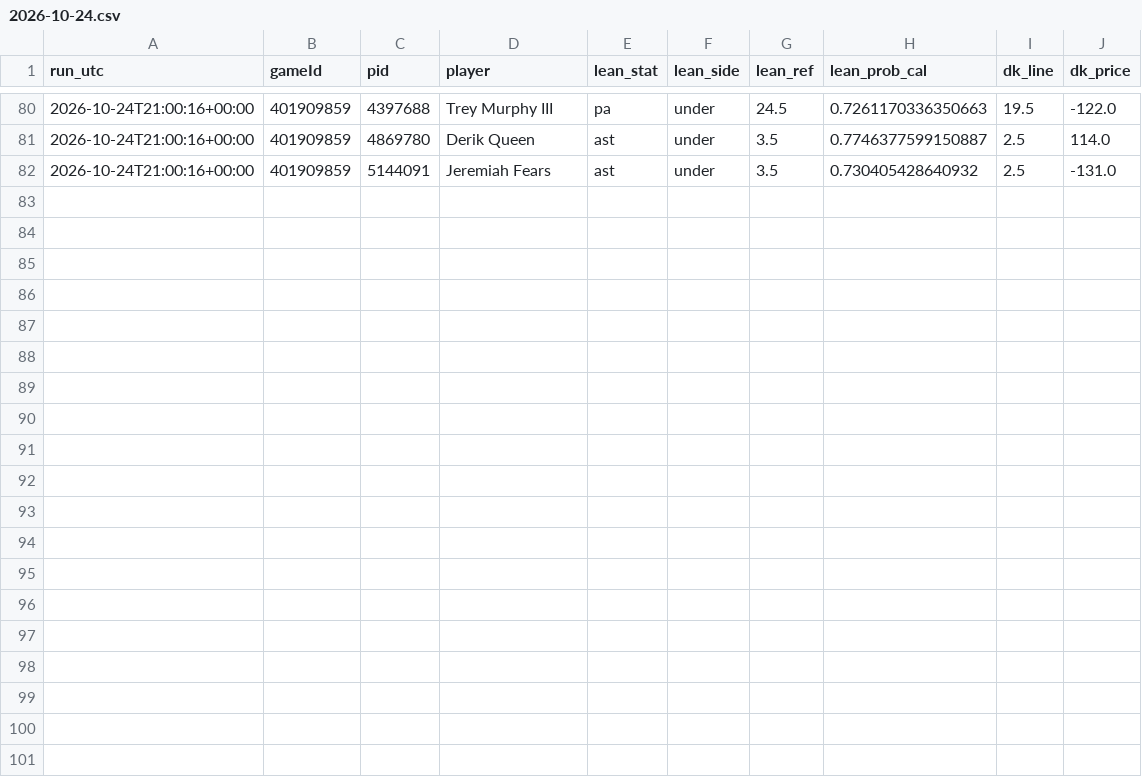
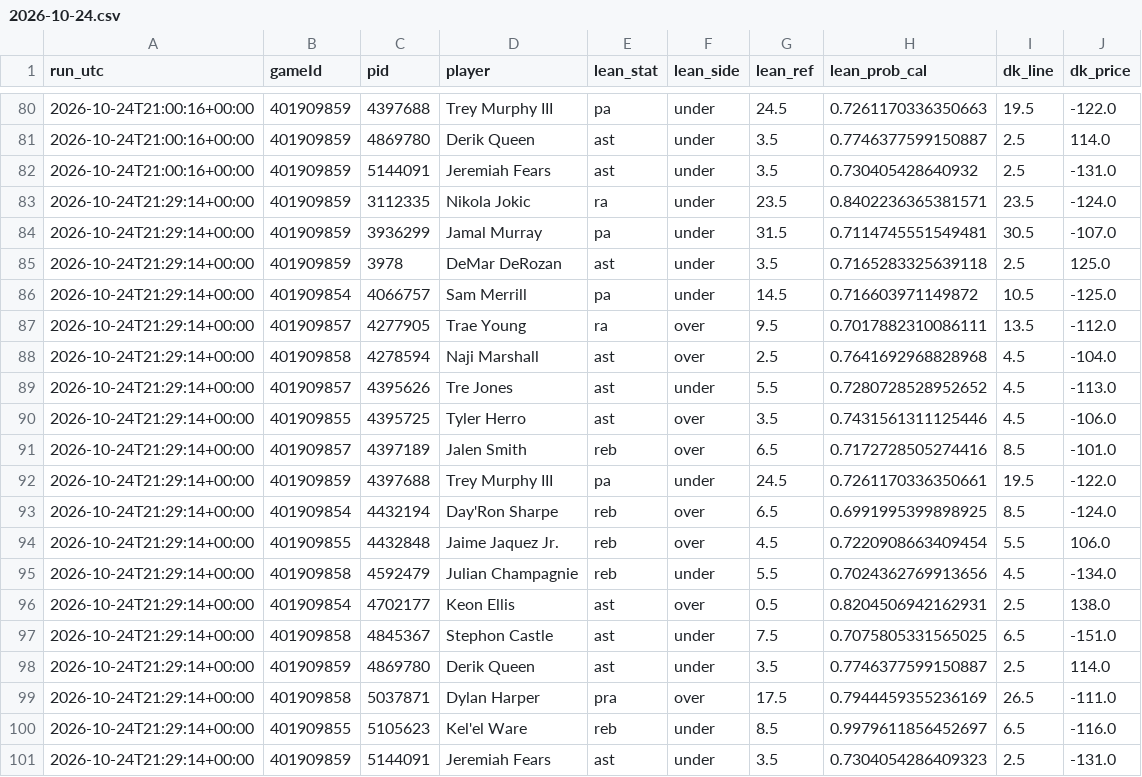
Before and after one commit to mikehollandwork-source/NBA, a CSV file: reports/live/dk_lines/2026-10-24.csv, drawn as a sheet; only a part is shown, gaps mark what is left out.

```diff
--- a/reports/live/dk_lines/2026-10-24.csv
+++ b/reports/live/dk_lines/2026-10-24.csv
@@ -82 +82,20 @@ run_utc,gameId,pid,player,lean_stat,lean_side,lean_ref,lean_prob_cal,dk_line,dk_
 2026-10-24T21:00:16+00:00,401909859,5144091,Jeremiah Fears,ast,under,3.5,0.730405428640932,2.5,-131.0
+2026-10-24T21:29:14+00:00,401909859,3112335,Nikola Jokic,ra,under,23.5,0.8402236365381571,23.5,-124.0
+2026-10-24T21:29:14+00:00,401909859,3936299,Jamal Murray,pa,under,31.5,0.7114745551549481,30.5,-107.0
+2026-10-24T21:29:14+00:00,401909859,3978,DeMar DeRozan,ast,under,3.5,0.7165283325639118,2.5,125.0
+2026-10-24T21:29:14+00:00,401909854,4066757,Sam Merrill,pa,under,14.5,0.716603971149872,10.5,-125.0
+2026-10-24T21:29:14+00:00,401909857,4277905,Trae Young,ra,over,9.5,0.7017882310086111,13.5,-112.0
+2026-10-24T21:29:14+00:00,401909858,4278594,Naji Marshall,ast,over,2.5,0.7641692968828968,4.5,-104.0
+2026-10-24T21:29:14+00:00,401909857,4395626,Tre Jones,ast,under,5.5,0.7280728528952652,4.5,-113.0
+2026-10-24T21:29:14+00:00,401909855,4395725,Tyler Herro,ast,over,3.5,0.7431561311125446,4.5,-106.0
+2026-10-24T21:29:14+00:00,401909857,4397189,Jalen Smith,reb,over,6.5,0.7172728505274416,8.5,-101.0
+2026-10-24T21:29:14+00:00,401909859,4397688,Trey Murphy III,pa,under,24.5,0.7261170336350661,19.5,-122.0
+2026-10-24T21:29:14+00:00,401909854,4432194,Day'Ron Sharpe,reb,over,6.5,0.6991995399898925,8.5,-124.0
+2026-10-24T21:29:14+00:00,401909855,4432848,Jaime Jaquez Jr.,reb,over,4.5,0.7220908663409454,5.5,106.0
+2026-10-24T21:29:14+00:00,401909858,4592479,Julian Champagnie,reb,under,5.5,0.7024362769913656,4.5,-134.0
+2026-10-24T21:29:14+00:00,401909854,4702177,Keon Ellis,ast,over,0.5,0.8204506942162931,2.5,138.0
+2026-10-24T21:29:14+00:00,401909858,4845367,Stephon Castle,ast,under,7.5,0.7075805331565025,6.5,-151.0
+2026-10-24T21:29:14+00:00,401909859,4869780,Derik Queen,ast,under,3.5,0.7746377599150887,2.5,114.0
+2026-10-24T21:29:14+00:00,401909858,5037871,Dylan Harper,pra,over,17.5,0.7944459355236169,26.5,-111.0
+2026-10-24T21:29:14+00:00,401909855,5105623,Kel'el Ware,reb,under,8.5,0.9979611856452697,6.5,-116.0
+2026-10-24T21:29:14+00:00,401909859,5144091,Jeremiah Fears,ast,under,3.5,0.7304054286409323,2.5,-131.0
```
Also changed, not shown: reports/live/locked/2026-10-24/BKN@CLE.csv, reports/live/locked/2026-10-24/MIL@PHI.csv, 20 other files.
